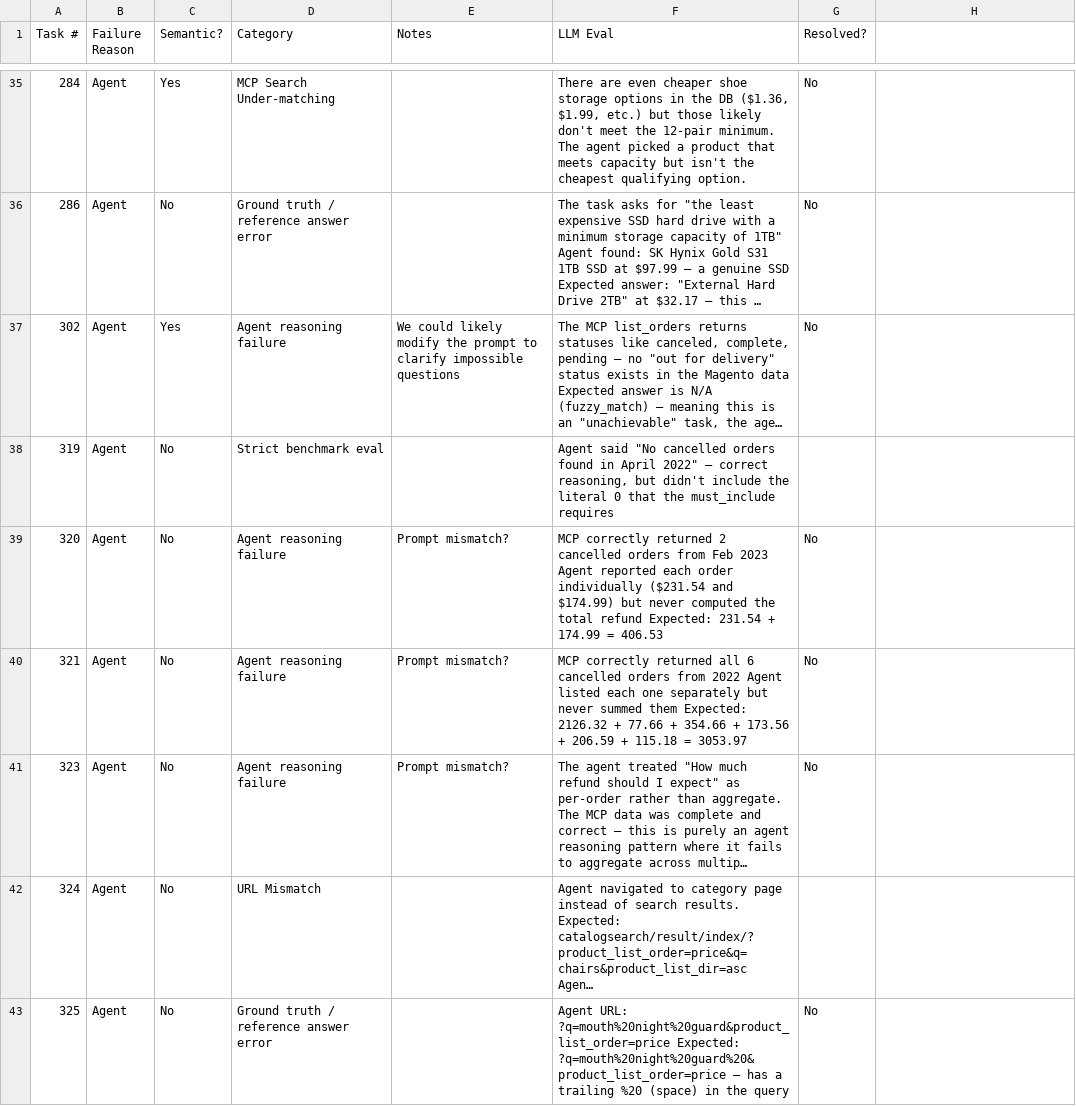
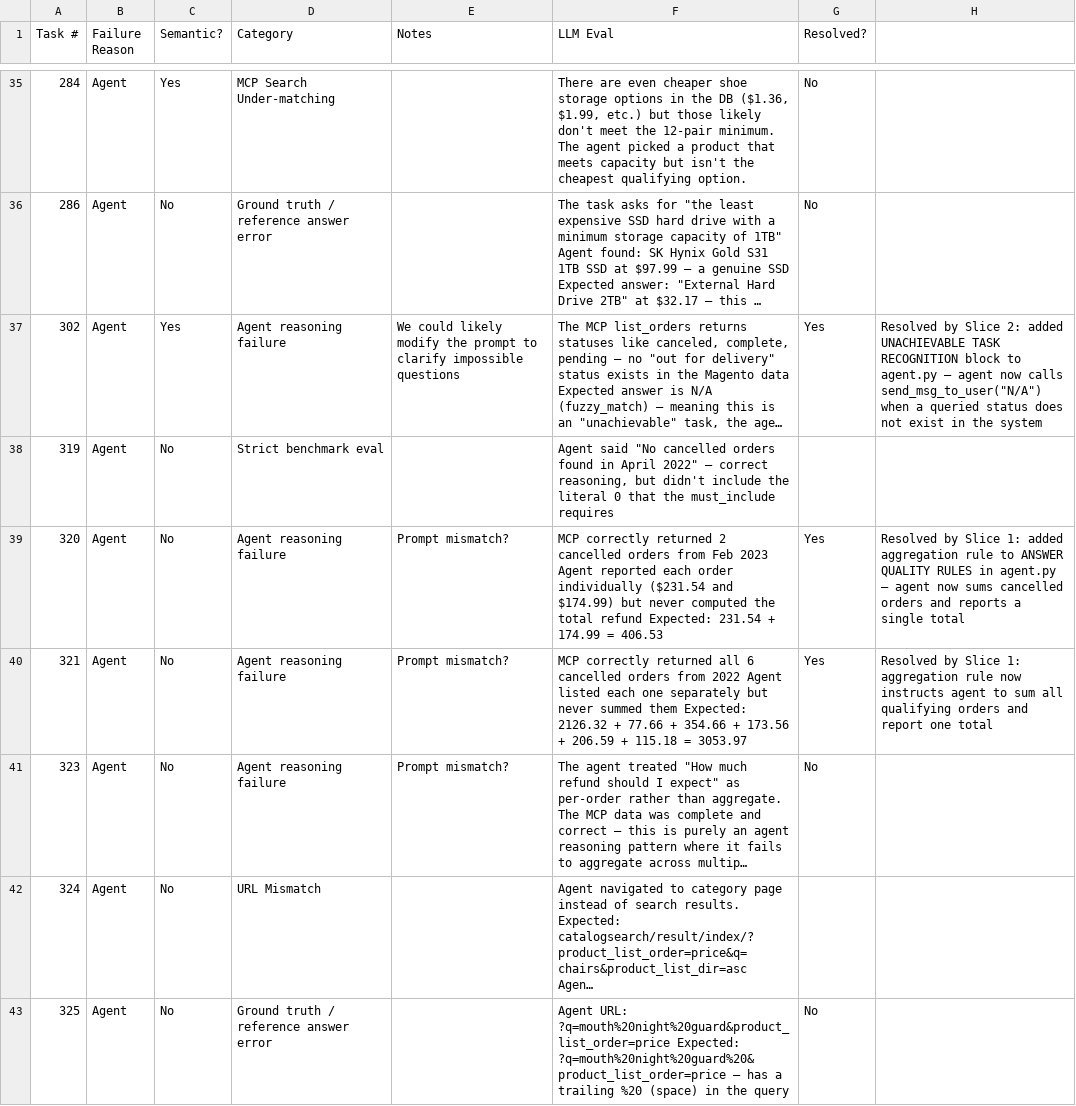
Before and after one commit to adrienn33/thesis, a CSV file: agent-skill-induction/asi/thesis_taxonomy.csv, drawn as a sheet; only a part is shown, gaps mark what is left out; long unchanged cells end in …; the diff covers the shown part only; the diff names each change by its address in the sheet, - before the commit and + after, or states it on an @@ line.

Commit message:
Update prompt for low-hanging tasks

```diff
--- a/agent-skill-induction/asi/thesis_taxonomy.csv
+++ b/agent-skill-induction/asi/thesis_taxonomy.csv
-G37 (Resolved?): No
+G37 (Resolved?): Yes
-H37: (empty)
+H37: Resolved by Slice 2: added UNACHIEVABLE TASK RECOGNITION block to agent.py — agent now calls send_msg_to_user("N/A") when a queried status does not exist in the system
-G39:G40 (Resolved?): No
+G39:G40 (Resolved?): Yes
-H39: (empty)
+H39: Resolved by Slice 1: added aggregation rule to ANSWER QUALITY RULES in agent.py — agent now sums cancelled orders and reports a single total
-H40: (empty)
+H40: Resolved by Slice 1: aggregation rule now instructs agent to sum all qualifying orders and report one total
```
Also changed, not shown: 21 edited cells elsewhere in this file, 2 other files.
